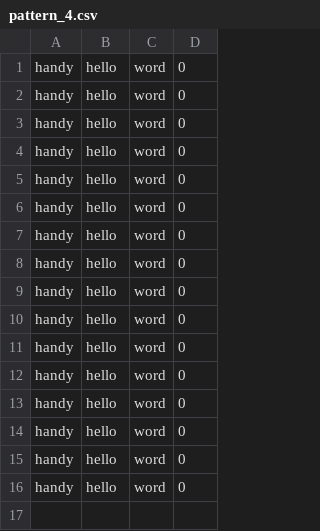
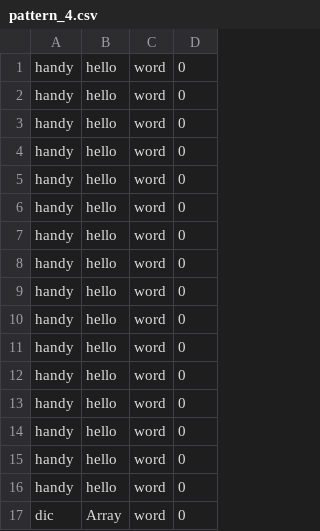
Before and after one commit to Milad-Abooali/pybeain, a CSV file: logs/pattern_4.csv, drawn as a sheet; the diff names each change by its address in the sheet, - before the commit and + after, or states it on an @@ line.

```diff
--- a/logs/pattern_4.csv
+++ b/logs/pattern_4.csv
+row 17: dic | Array | word | 0
```
Also changed, not shown: logs/length.csv, 16 other files.
